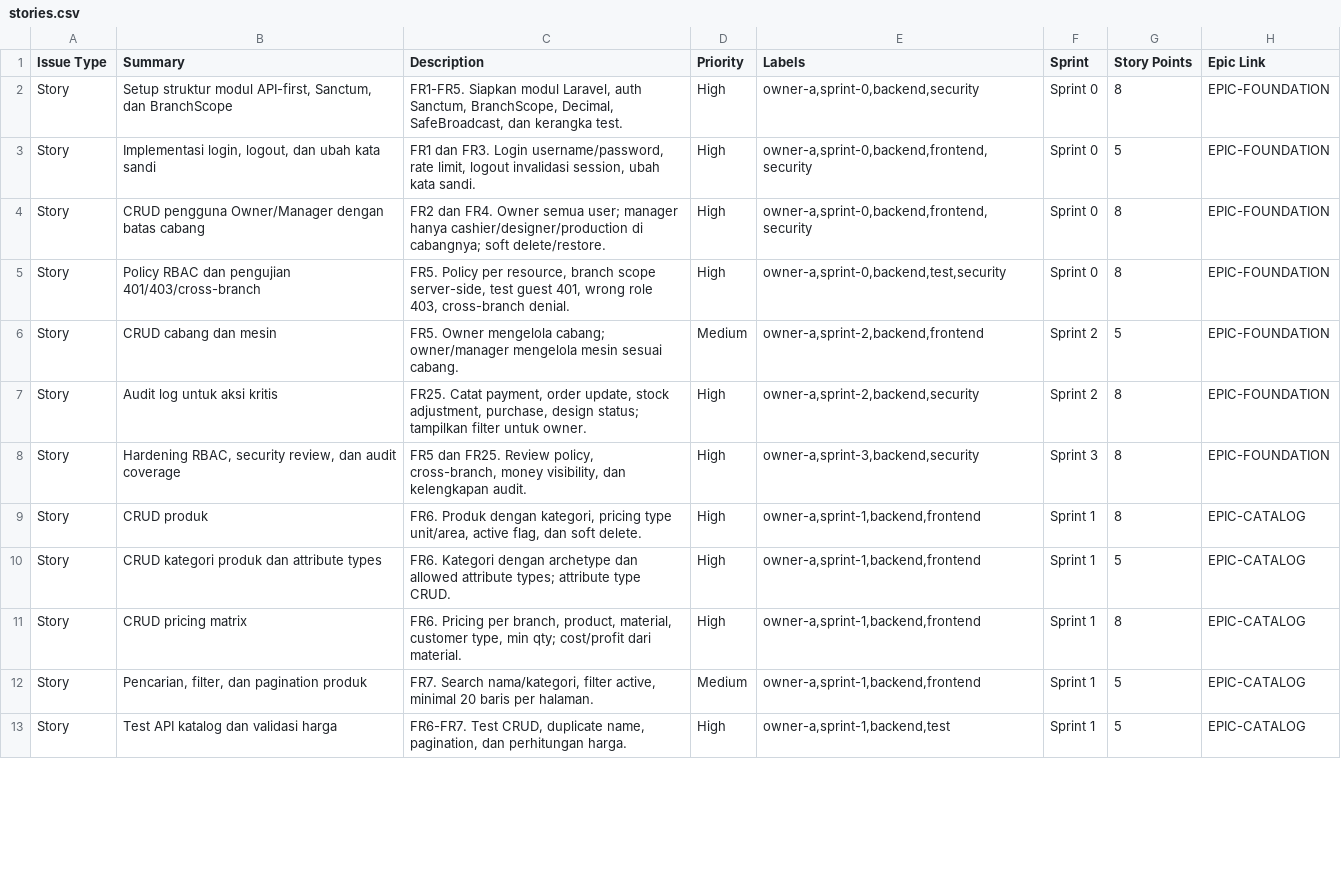
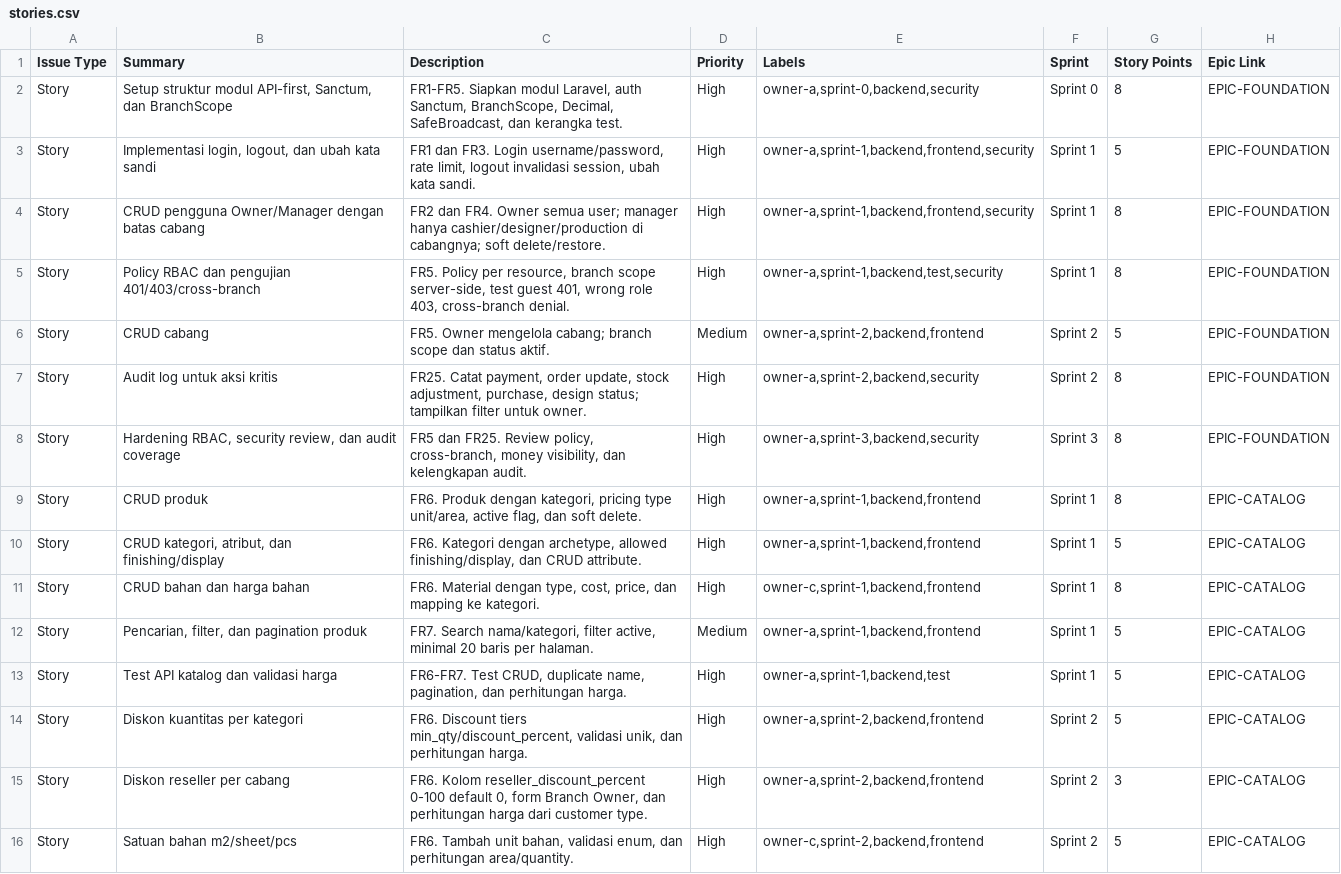
Before and after one commit to Arukast/pos_alja, a CSV file: docs/planning/jira/stories.csv, drawn as a sheet; only a part is shown; the diff covers the shown part only.

Commit message:
docs: apply sprint review 1 requirements (#44)
* fix(docker): make the compose build find composer

* fix(docker): stop reinstalling built-in opcache

* Merge pull request #37 from Arukast/docs/team-planning

docs: add team distribution plan and Jira backlog

* docs: correct implementation gap status and add sprint status (#38)

* docs: correct implementation gap status after audit

* docs: add sprint status to implementation gaps

* Merge pull request #42 from Arukast/docs/deployment-diagram

docs: add deployment topology diagram

* docs: expand sequence diagrams for target flows (#43)

* docs: apply sprint review 1 requirements

* docs: clarify invoice print and customer flow

* docs: document read-only queue for all roles

* docs: align demo scope with invoice flow

* docs: fix sprint 1 completion summary

* docs: resolve sprint review consistency findings

* docs: label sprint review follow-up column

* docs: define reseller discount source and propagation

* docs: split product backlog write and read roles

```diff
--- a/docs/planning/jira/stories.csv
+++ b/docs/planning/jira/stories.csv
@@ -2,6 +2,6 @@
 "Story","Setup struktur modul API-first, Sanctum, dan BranchScope","FR1-FR5. Siapkan modul Laravel, auth Sanctum, BranchScope, Decimal, SafeBroadcast, dan kerangka test.","High","owner-a,sprint-0,backend,security","Sprint 0","8","EPIC-FOUNDATION"
-"Story","Implementasi login, logout, dan ubah kata sandi","FR1 dan FR3. Login username/password, rate limit, logout invalidasi session, ubah kata sandi.","High","owner-a,sprint-0,backend,frontend,security","Sprint 0","5","EPIC-FOUNDATION"
-"Story","CRUD pengguna Owner/Manager dengan batas cabang","FR2 dan FR4. Owner semua user; manager hanya cashier/designer/production di cabangnya; soft delete/restore.","High","owner-a,sprint-0,backend,frontend,security","Sprint 0","8","EPIC-FOUNDATION"
-"Story","Policy RBAC dan pengujian 401/403/cross-branch","FR5. Policy per resource, branch scope server-side, test guest 401, wrong role 403, cross-branch denial.","High","owner-a,sprint-0,backend,test,security","Sprint 0","8","EPIC-FOUNDATION"
-"Story","CRUD cabang dan mesin","FR5. Owner mengelola cabang; owner/manager mengelola mesin sesuai cabang.","Medium","owner-a,sprint-2,backend,frontend","Sprint 2","5","EPIC-FOUNDATION"
+"Story","Implementasi login, logout, dan ubah kata sandi","FR1 dan FR3. Login username/password, rate limit, logout invalidasi session, ubah kata sandi.","High","owner-a,sprint-1,backend,frontend,security","Sprint 1","5","EPIC-FOUNDATION"
+"Story","CRUD pengguna Owner/Manager dengan batas cabang","FR2 dan FR4. Owner semua user; manager hanya cashier/designer/production di cabangnya; soft delete/restore.","High","owner-a,sprint-1,backend,frontend,security","Sprint 1","8","EPIC-FOUNDATION"
+"Story","Policy RBAC dan pengujian 401/403/cross-branch","FR5. Policy per resource, branch scope server-side, test guest 401, wrong role 403, cross-branch denial.","High","owner-a,sprint-1,backend,test,security","Sprint 1","8","EPIC-FOUNDATION"
+"Story","CRUD cabang","FR5. Owner mengelola cabang; branch scope dan status aktif.","Medium","owner-a,sprint-2,backend,frontend","Sprint 2","5","EPIC-FOUNDATION"
 "Story","Audit log untuk aksi kritis","FR25. Catat payment, order update, stock adjustment, purchase, design status; tampilkan filter untuk owner.","High","owner-a,sprint-2,backend,security","Sprint 2","8","EPIC-FOUNDATION"
@@ -9,5 +9,8 @@
 "Story","CRUD produk","FR6. Produk dengan kategori, pricing type unit/area, active flag, dan soft delete.","High","owner-a,sprint-1,backend,frontend","Sprint 1","8","EPIC-CATALOG"
-"Story","CRUD kategori produk dan attribute types","FR6. Kategori dengan archetype dan allowed attribute types; attribute type CRUD.","High","owner-a,sprint-1,backend,frontend","Sprint 1","5","EPIC-CATALOG"
-"Story","CRUD pricing matrix","FR6. Pricing per branch, product, material, customer type, min qty; cost/profit dari material.","High","owner-a,sprint-1,backend,frontend","Sprint 1","8","EPIC-CATALOG"
+"Story","CRUD kategori, atribut, dan finishing/display","FR6. Kategori dengan archetype, allowed finishing/display, dan CRUD attribute.","High","owner-a,sprint-1,backend,frontend","Sprint 1","5","EPIC-CATALOG"
+"Story","CRUD bahan dan harga bahan","FR6. Material dengan type, cost, price, dan mapping ke kategori.","High","owner-c,sprint-1,backend,frontend","Sprint 1","8","EPIC-CATALOG"
 "Story","Pencarian, filter, dan pagination produk","FR7. Search nama/kategori, filter active, minimal 20 baris per halaman.","Medium","owner-a,sprint-1,backend,frontend","Sprint 1","5","EPIC-CATALOG"
 "Story","Test API katalog dan validasi harga","FR6-FR7. Test CRUD, duplicate name, pagination, dan perhitungan harga.","High","owner-a,sprint-1,backend,test","Sprint 1","5","EPIC-CATALOG"
+"Story","Diskon kuantitas per kategori","FR6. Discount tiers min_qty/discount_percent, validasi unik, dan perhitungan harga.","High","owner-a,sprint-2,backend,frontend","Sprint 2","5","EPIC-CATALOG"
+"Story","Diskon reseller per cabang","FR6. Kolom reseller_discount_percent 0-100 default 0, form Branch Owner, dan perhitungan harga dari customer type.","High","owner-a,sprint-2,backend,frontend","Sprint 2","3","EPIC-CATALOG"
+"Story","Satuan bahan m2/sheet/pcs","FR6. Tambah unit bahan, validasi enum, dan perhitungan area/quantity.","High","owner-c,sprint-2,backend,frontend","Sprint 2","5","EPIC-CATALOG"
```
Also changed, not shown: 2 added rows and 19 edited cells elsewhere in this file, docs/planning/jira/epics.csv, 17 other files.
